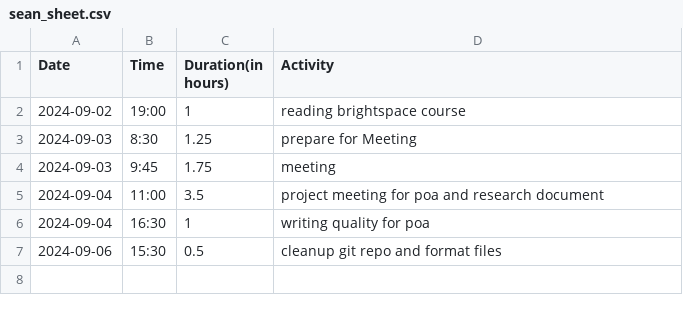
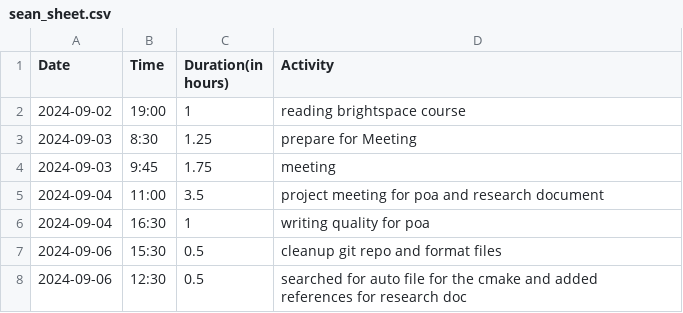
Before and after one commit to Seger01/GameEngine, a CSV file: docs/timesheets/sean_sheet.csv, drawn as a sheet.

```diff
--- a/docs/timesheets/sean_sheet.csv
+++ b/docs/timesheets/sean_sheet.csv
@@ -7 +7,2 @@ Date,Time,Duration(in hours),Activity
 2024-09-06, 15:30, 0.5, cleanup git repo and format files
+2024-09-06, 12:30, 0.5, searched for auto file for the cmake and added references for research doc
```
Also changed, not shown: 1 other file.
